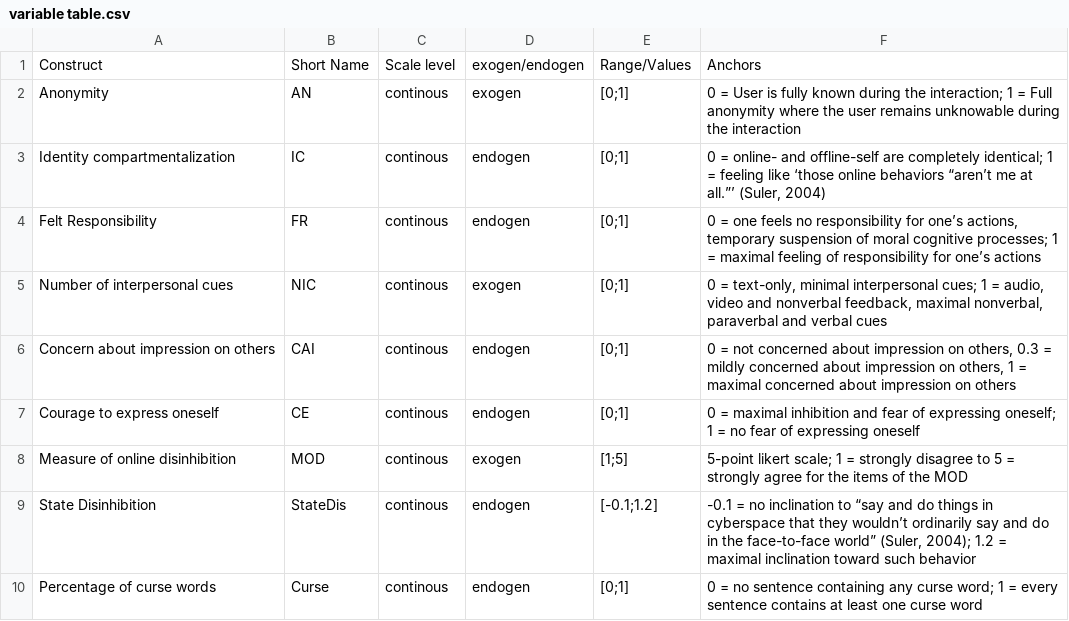
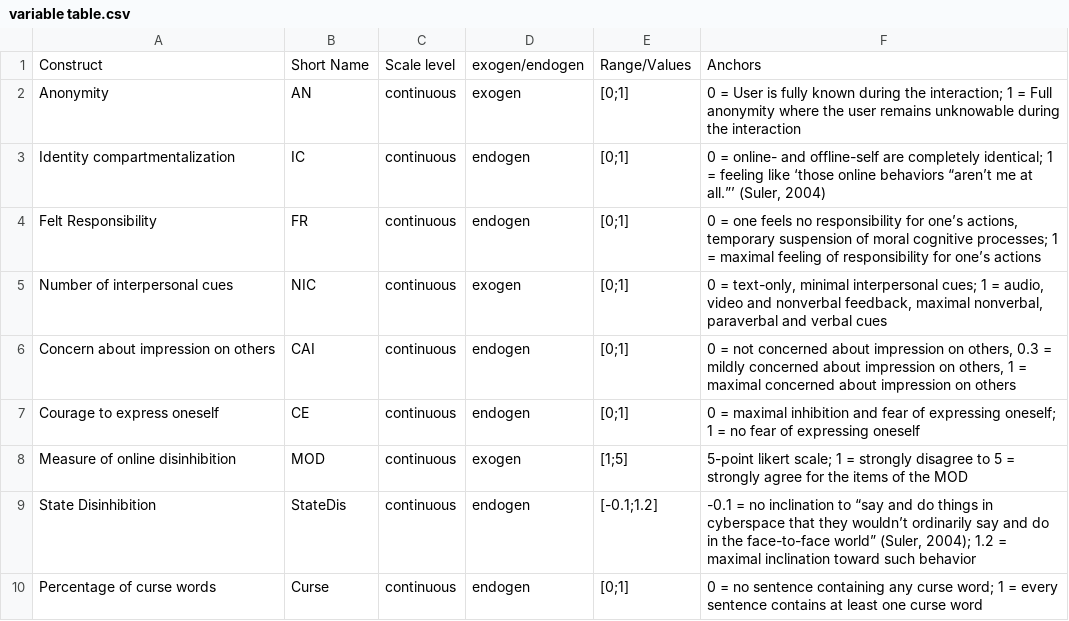
Before and after one commit to LaraHaas05/Online-Disinhibition-Effect, a CSV file: manuscript/variable table.csv, drawn as a sheet.

Commit message:
Finalize report and update manuscript assets

```diff
--- a/manuscript/variable table.csv
+++ b/manuscript/variable table.csv
@@ -1,10 +1,10 @@
 Construct;Short Name;Scale level;exogen/endogen;Range/Values;Anchors
-Anonymity;AN;continous;exogen;"[0;1]";"0 = User is fully known during the interaction; 1 = Full anonymity where the user remains unknowable during the interaction"
-Identity compartmentalization;IC;continous;endogen;"[0;1]";"0 = online- and offline-self are completely identical; 1 = feeling like ‘those online behaviors “aren’t me at all.”’ (Suler, 2004)"
-Felt Responsibility;FR;continous;endogen;"[0;1]";"0 = one feels no responsibility for one’s actions, temporary suspension of moral cognitive processes; 1 = maximal feeling of responsibility for one’s actions"
-Number of interpersonal cues;NIC;continous;exogen;"[0;1]";"0 = text-only, minimal interpersonal cues; 1 = audio, video and nonverbal feedback, maximal nonverbal, paraverbal and verbal cues"
-Concern about impression on others;CAI;continous;endogen;"[0;1]";0 = not concerned about impression on others, 0.3 = mildly concerned about impression on others, 1 = maximal concerned about impression on others
-Courage to express oneself;CE;continous ;endogen;"[0;1]";"0 = maximal inhibition and fear of expressing oneself; 1 = no fear of expressing oneself"
-Measure of online disinhibition;MOD;continous;exogen;"[1;5]";"5-point likert scale; 1 = strongly disagree to 5 = strongly agree for the items of the MOD"
-State Disinhibition;StateDis;continous;endogen;"[-0.1;1.2]";" -0.1 = no inclination to “say and do things in cyberspace that they wouldn’t ordinarily say and do in the face-to-face world” (Suler, 2004); 1.2 = maximal inclination toward such behavior"
-Percentage of curse words;Curse;continous;endogen;"[0;1]";"0 = no sentence containing any curse word; 1 = every sentence contains at least one curse word"
+Anonymity;AN;continuous;exogen;"[0;1]";"0 = User is fully known during the interaction; 1 = Full anonymity where the user remains unknowable during the interaction"
+Identity compartmentalization;IC;continuous;endogen;"[0;1]";"0 = online- and offline-self are completely identical; 1 = feeling like ‘those online behaviors “aren’t me at all.”’ (Suler, 2004)"
+Felt Responsibility;FR;continuous;endogen;"[0;1]";"0 = one feels no responsibility for one’s actions, temporary suspension of moral cognitive processes; 1 = maximal feeling of responsibility for one’s actions"
+Number of interpersonal cues;NIC;continuous;exogen;"[0;1]";"0 = text-only, minimal interpersonal cues; 1 = audio, video and nonverbal feedback, maximal nonverbal, paraverbal and verbal cues"
+Concern about impression on others;CAI;continuous;endogen;"[0;1]";0 = not concerned about impression on others, 0.3 = mildly concerned about impression on others, 1 = maximal concerned about impression on others
+Courage to express oneself;CE;continuous ;endogen;"[0;1]";"0 = maximal inhibition and fear of expressing oneself; 1 = no fear of expressing oneself"
+Measure of online disinhibition;MOD;continuous;exogen;"[1;5]";"5-point likert scale; 1 = strongly disagree to 5 = strongly agree for the items of the MOD"
+State Disinhibition;StateDis;continuous;endogen;"[-0.1;1.2]";" -0.1 = no inclination to “say and do things in cyberspace that they wouldn’t ordinarily say and do in the face-to-face world” (Suler, 2004); 1.2 = maximal inclination toward such behavior"
+Percentage of curse words;Curse;continuous;endogen;"[0;1]";"0 = no sentence containing any curse word; 1 = every sentence contains at least one curse word"
```
Also changed, not shown: 15 other files.
